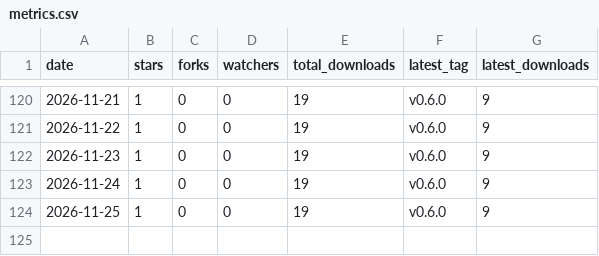
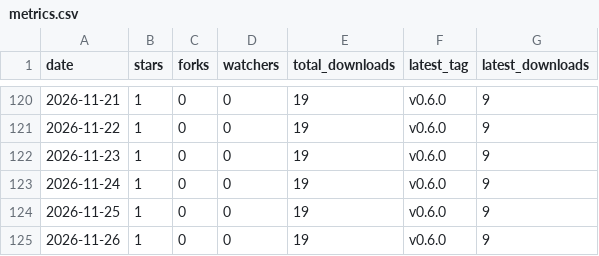
Before and after one commit to ZechariahJ/audiotune, a CSV file: docs/metrics.csv, drawn as a sheet; only a part is shown, gaps mark what is left out.

```diff
--- a/docs/metrics.csv
+++ b/docs/metrics.csv
@@ -124 +124,2 @@ date,stars,forks,watchers,total_downloads,latest_tag,latest_downloads
 2026-11-25,1,0,0,19,v0.6.0,9
+2026-11-26,1,0,0,19,v0.6.0,9
```
